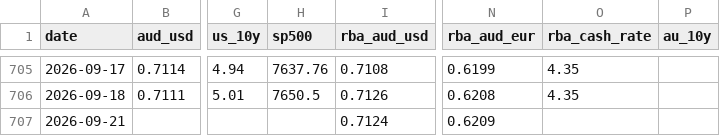
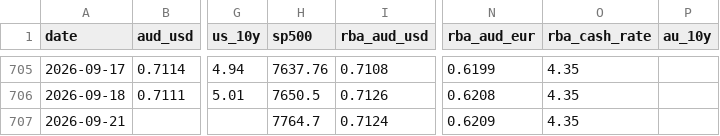
Before and after one commit to vukhanhlinhle2609/vnd-aud-transfer, a CSV file: data/market_factors.csv, drawn as a sheet; only a part is shown, gaps mark what is left out; the diff names each change by its address in the sheet, - before the commit and + after, or states it on an @@ line.

```diff
--- a/data/market_factors.csv
+++ b/data/market_factors.csv
-H707 (sp500): (empty)
+H707 (sp500): 7764.7
-O707 (rba_cash_rate): (empty)
+O707 (rba_cash_rate): 4.35
```
Also changed, not shown: data/vcb_aud_daily.csv, data/vcb_aud_rates.csv, 1 other file.
